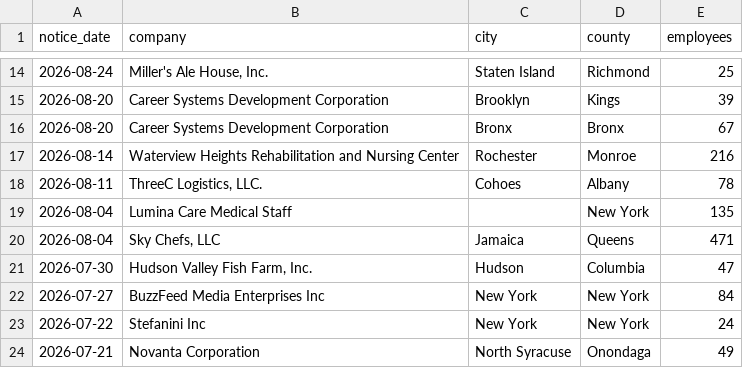
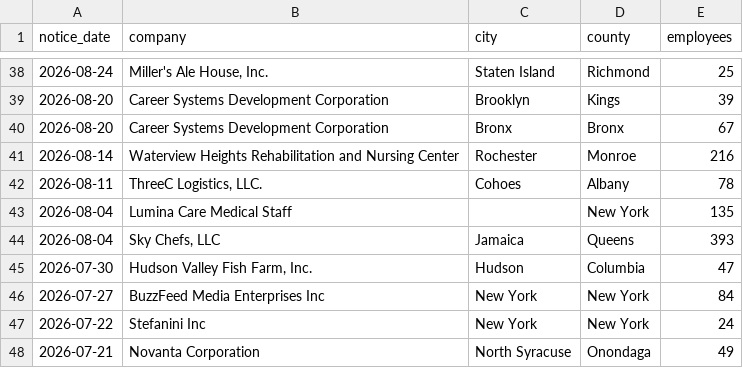
Before and after one commit to richofffaith/macropulse, a CSV file: ny_warn_data.csv, drawn as a sheet; only a part is shown, gaps mark what is left out; the diff covers the shown part only.

```diff
--- a/ny_warn_data.csv
+++ b/ny_warn_data.csv
@@ -19,3 +43,3 @@ notice_date,company,city,county,employees
 2026-08-04,Lumina Care Medical Staff,,New York,135
-2026-08-04,"Sky Chefs, LLC",Jamaica,Queens,471
+2026-08-04,"Sky Chefs, LLC",Jamaica,Queens,393
 2026-07-30,"Hudson Valley Fish Farm, Inc.",Hudson,Columbia,47
```
Also changed, not shown: 31 added rows and 1 removed row elsewhere in this file, data/fl_warn_react.csv, data/ny_warn_tableau.csv, 34 other files.
